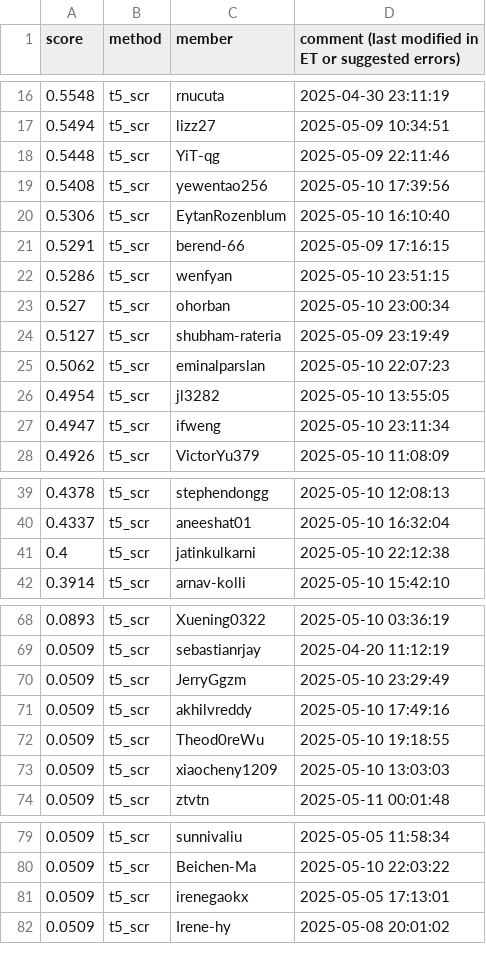
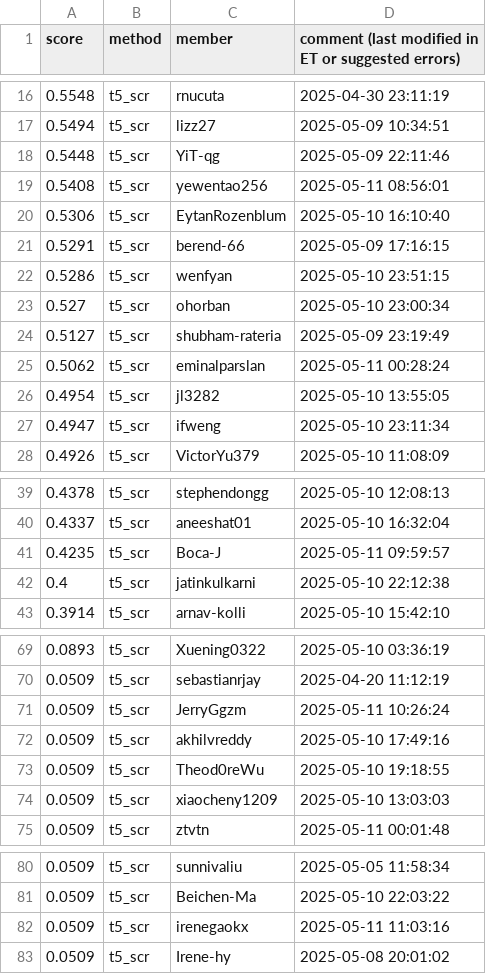
Before and after one commit to cornell-cs5740-sp25/leaderboards, a CSV file: a5/t5_scr.csv, drawn as a sheet; only a part is shown, gaps mark what is left out.

Commit message:
Leaderboard Update

```diff
--- a/a5/t5_scr.csv
+++ b/a5/t5_scr.csv
@@ -18,3 +18,3 @@ score,method,member,comment (last modified in ET or suggested errors)
 0.5448,t5_scr,YiT-qg,2025-05-09 22:11:46
-0.5408,t5_scr,yewentao256,2025-05-10 17:39:56
+0.5408,t5_scr,yewentao256,2025-05-11 08:56:01
 0.5306,t5_scr,EytanRozenblum,2025-05-10 16:10:40
@@ -24,3 +24,3 @@ score,method,member,comment (last modified in ET or suggested errors)
 0.5127,t5_scr,shubham-rateria,2025-05-09 23:19:49
-0.5062,t5_scr,eminalparslan,2025-05-10 22:07:23
+0.5062,t5_scr,eminalparslan,2025-05-11 00:28:24
 0.4954,t5_scr,jl3282,2025-05-10 13:55:05
@@ -40,2 +40,3 @@ score,method,member,comment (last modified in ET or suggested errors)
 0.4337,t5_scr,aneeshat01,2025-05-10 16:32:04
+0.4235,t5_scr,Boca-J,2025-05-11 09:59:57
 0.4,t5_scr,jatinkulkarni,2025-05-10 22:12:38
@@ -69,3 +70,3 @@ score,method,member,comment (last modified in ET or suggested errors)
 0.0509,t5_scr,sebastianrjay,2025-04-20 11:12:19
-0.0509,t5_scr,JerryGgzm,2025-05-10 23:29:49
+0.0509,t5_scr,JerryGgzm,2025-05-11 10:26:24
 0.0509,t5_scr,akhilvreddy,2025-05-10 17:49:16
@@ -80,3 +81,3 @@ score,method,member,comment (last modified in ET or suggested errors)
 0.0509,t5_scr,Beichen-Ma,2025-05-10 22:03:22
-0.0509,t5_scr,irenegaokx,2025-05-05 17:13:01
+0.0509,t5_scr,irenegaokx,2025-05-11 11:03:16
 0.0509,t5_scr,Irene-hy,2025-05-08 20:01:02
```
